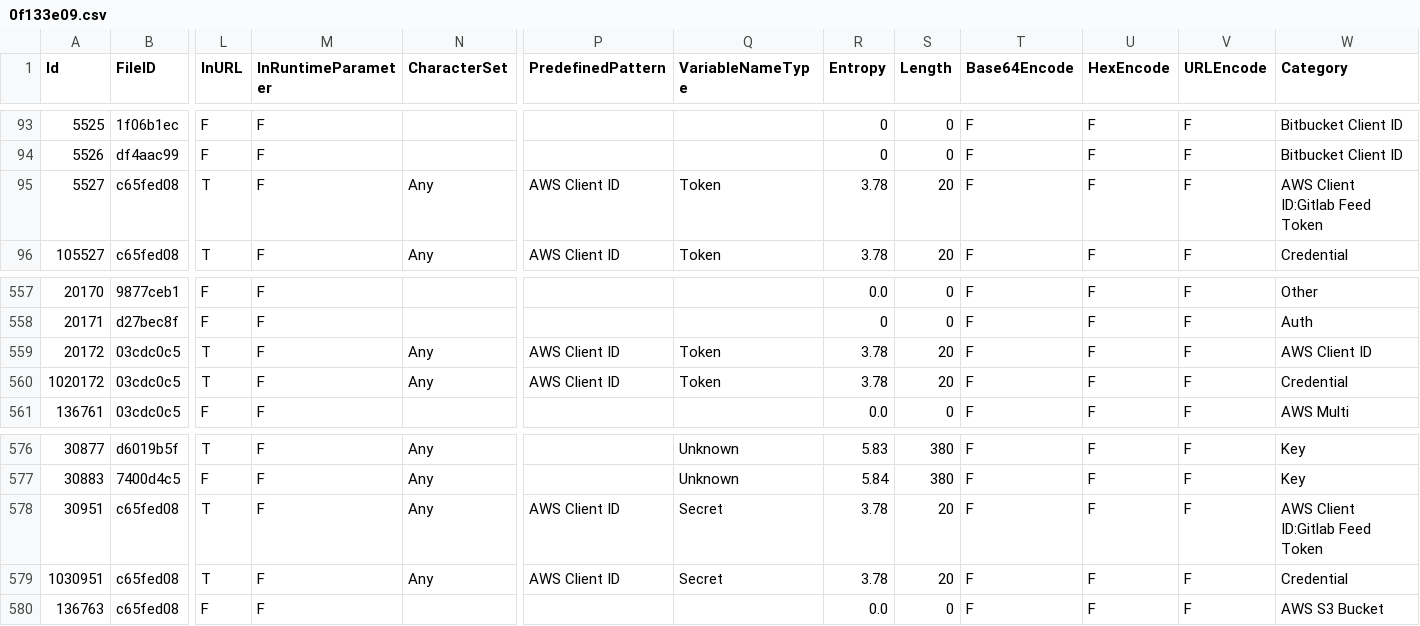
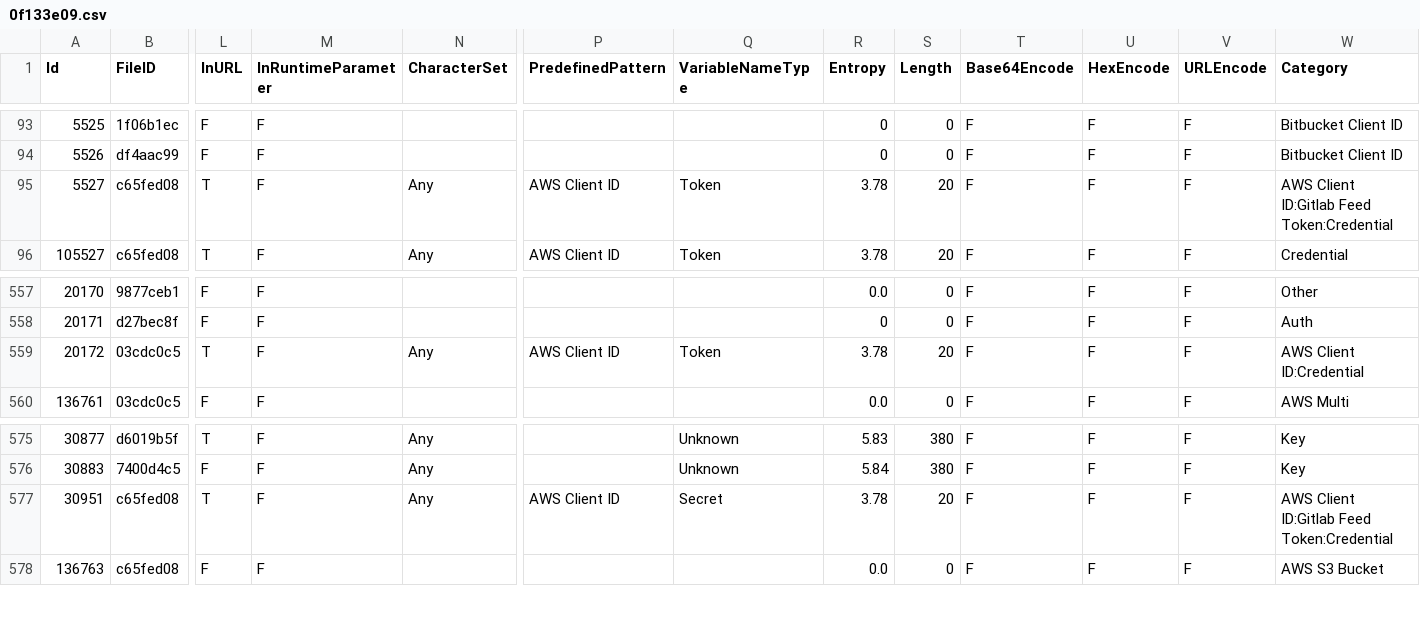
Before and after one commit to Samsung/CredData, a CSV file: meta/0f133e09.csv, drawn as a sheet; only a part is shown, gaps mark what is left out; removed rows and columns are numbered as before the commit, all else as after; rows hold the shown columns only; the diff names each change by its address in the sheet, - before the commit and + after, or states it on an @@ line.

Commit message:
0f133e09

```diff
--- a/meta/0f133e09.csv
+++ b/meta/0f133e09.csv
-W95 (Category): AWS Client ID:Gitlab Feed Token
+W95 (Category): AWS Client ID:Gitlab Feed Token:Credential
-W559 (Category): AWS Client ID
+W559 (Category): AWS Client ID:Credential
-row 560: 1020172 | 03cdc0c5 | T | F | Any | AWS Client ID | Token | 3.78 | 20 | F | F | F | Credential
-W577 (Category): AWS Client ID:Gitlab Feed Token
+W577 (Category): AWS Client ID:Gitlab Feed Token:Credential
-row 579: 1030951 | c65fed08 | T | F | Any | AWS Client ID | Secret | 3.78 | 20 | F | F | F | Credential
```
